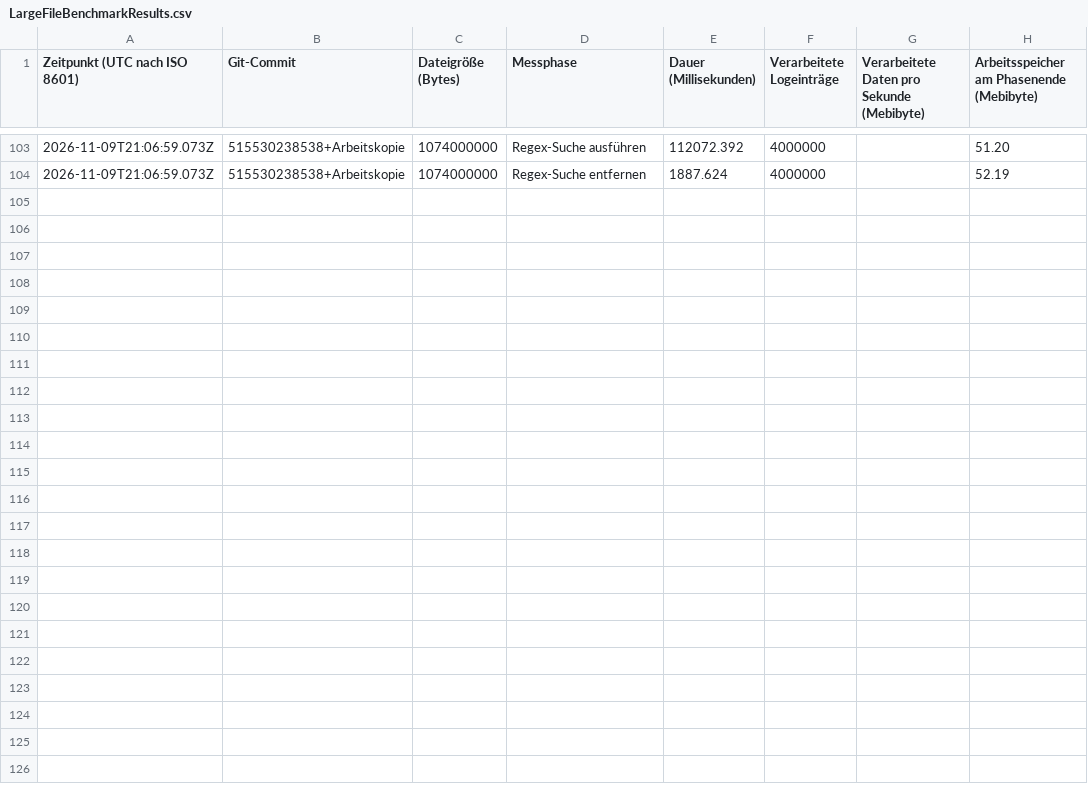
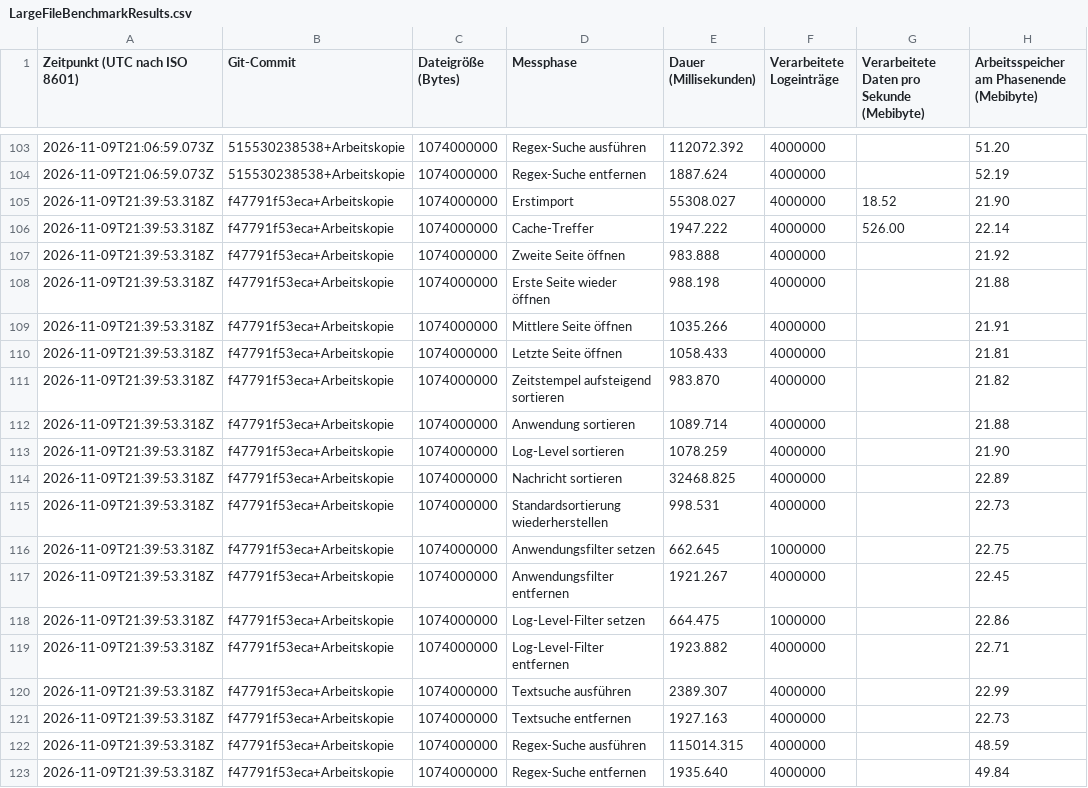
Before and after one commit to Dingola/Qt-LogViewer, a CSV file: Docs/Performance/Results/LargeFileBenchmarkResults.csv, drawn as a sheet; only a part is shown, gaps mark what is left out.

Commit message:
perf(sort): bound large message sorting
- reuse source files and parsers while materializing messages
- retain only offset plus page-size sorting candidates
- avoid fully sorting millions of materialized log entries
- add regression coverage for paginated message ordering
- reduce four-million-entry sorting from 1236.915 to 32.469 seconds

```diff
--- a/Docs/Performance/Results/LargeFileBenchmarkResults.csv
+++ b/Docs/Performance/Results/LargeFileBenchmarkResults.csv
@@ -104 +104,20 @@ Zeitpunkt (UTC nach ISO 8601);Git-Commit;Dateigröße (Bytes);Messphase;Dauer (M
 2026-11-09T21:06:59.073Z;515530238538+Arbeitskopie;1074000000;Regex-Suche entfernen;1887.624;4000000;;52.19
+2026-11-09T21:39:53.318Z;f47791f53eca+Arbeitskopie;1074000000;Erstimport;55308.027;4000000;18.52;21.90
+2026-11-09T21:39:53.318Z;f47791f53eca+Arbeitskopie;1074000000;Cache-Treffer;1947.222;4000000;526.00;22.14
+2026-11-09T21:39:53.318Z;f47791f53eca+Arbeitskopie;1074000000;Zweite Seite öffnen;983.888;4000000;;21.92
+2026-11-09T21:39:53.318Z;f47791f53eca+Arbeitskopie;1074000000;Erste Seite wieder öffnen;988.198;4000000;;21.88
+2026-11-09T21:39:53.318Z;f47791f53eca+Arbeitskopie;1074000000;Mittlere Seite öffnen;1035.266;4000000;;21.91
+2026-11-09T21:39:53.318Z;f47791f53eca+Arbeitskopie;1074000000;Letzte Seite öffnen;1058.433;4000000;;21.81
+2026-11-09T21:39:53.318Z;f47791f53eca+Arbeitskopie;1074000000;Zeitstempel aufsteigend sortieren;983.870;4000000;;21.82
+2026-11-09T21:39:53.318Z;f47791f53eca+Arbeitskopie;1074000000;Anwendung sortieren;1089.714;4000000;;21.88
+2026-11-09T21:39:53.318Z;f47791f53eca+Arbeitskopie;1074000000;Log-Level sortieren;1078.259;4000000;;21.90
+2026-11-09T21:39:53.318Z;f47791f53eca+Arbeitskopie;1074000000;Nachricht sortieren;32468.825;4000000;;22.89
+2026-11-09T21:39:53.318Z;f47791f53eca+Arbeitskopie;1074000000;Standardsortierung wiederherstellen;998.531;4000000;;22.73
+2026-11-09T21:39:53.318Z;f47791f53eca+Arbeitskopie;1074000000;Anwendungsfilter setzen;662.645;1000000;;22.75
+2026-11-09T21:39:53.318Z;f47791f53eca+Arbeitskopie;1074000000;Anwendungsfilter entfernen;1921.267;4000000;;22.45
+2026-11-09T21:39:53.318Z;f47791f53eca+Arbeitskopie;1074000000;Log-Level-Filter setzen;664.475;1000000;;22.86
+2026-11-09T21:39:53.318Z;f47791f53eca+Arbeitskopie;1074000000;Log-Level-Filter entfernen;1923.882;4000000;;22.71
+2026-11-09T21:39:53.318Z;f47791f53eca+Arbeitskopie;1074000000;Textsuche ausführen;2389.307;4000000;;22.99
+2026-11-09T21:39:53.318Z;f47791f53eca+Arbeitskopie;1074000000;Textsuche entfernen;1927.163;4000000;;22.73
+2026-11-09T21:39:53.318Z;f47791f53eca+Arbeitskopie;1074000000;Regex-Suche ausführen;115014.315;4000000;;48.59
+2026-11-09T21:39:53.318Z;f47791f53eca+Arbeitskopie;1074000000;Regex-Suche entfernen;1935.640;4000000;;49.84
```
Also changed, not shown: 3 other files.
